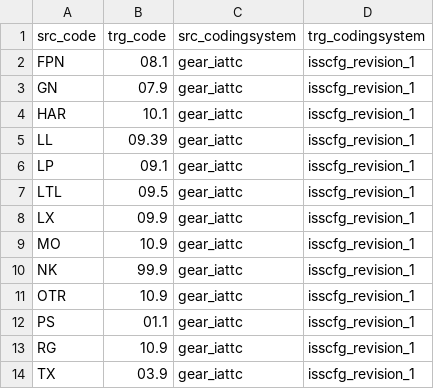
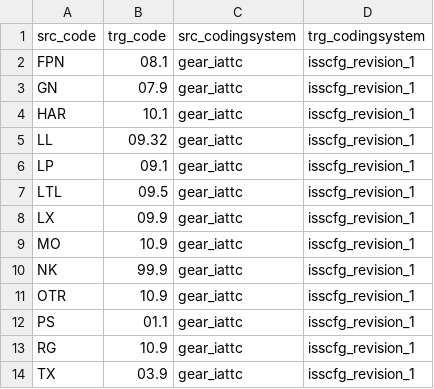
Before and after one commit to fdiwg/fdi-mappings, a CSV file: regional-to-global/IATTC/codelist_mapping_gear_iattc_isscfg_revision_1.csv, drawn as a sheet.

Commit message:
Switching Longlines mapping for IATTC from 09.39 to 09.32  as Longlines in IATTC data is Drifting longlines fix #2

```diff
--- a/regional-to-global/IATTC/codelist_mapping_gear_iattc_isscfg_revision_1.csv
+++ b/regional-to-global/IATTC/codelist_mapping_gear_iattc_isscfg_revision_1.csv
@@ -4,3 +4,3 @@
 "HAR","10.1","gear_iattc","isscfg_revision_1"
-"LL","09.39","gear_iattc","isscfg_revision_1"
+"LL","09.32","gear_iattc","isscfg_revision_1"
 "LP","09.1","gear_iattc","isscfg_revision_1"
```
